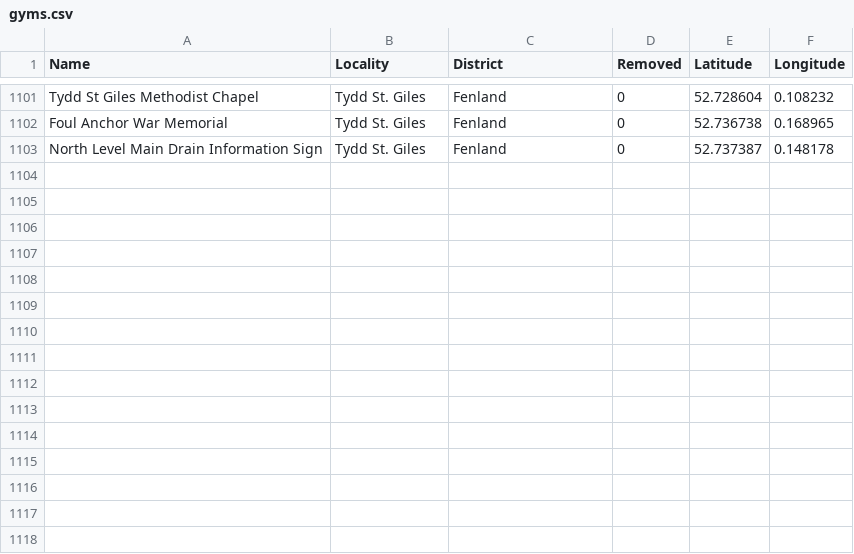
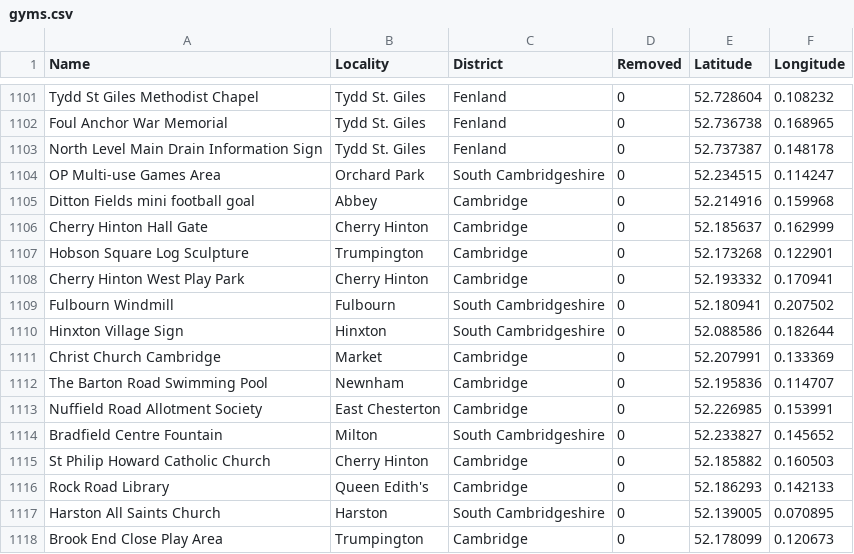
Before and after one commit to NHellFire/gym-badge-tracker, a CSV file: docs/gyms.csv, drawn as a sheet; only a part is shown, gaps mark what is left out; the diff names each change by its address in the sheet, - before the commit and + after, or states it on an @@ line.

```diff
--- a/docs/gyms.csv
+++ b/docs/gyms.csv
+row 1104: OP Multi-use Games Area | Orchard Park | South Cambridgeshire | 0 | 52.234515 | 0.114247
+row 1105: Ditton Fields mini football goal | Abbey | Cambridge | 0 | 52.214916 | 0.159968
+row 1106: Cherry Hinton Hall Gate | Cherry Hinton | Cambridge | 0 | 52.185637 | 0.162999
+row 1107: Hobson Square Log Sculpture | Trumpington | Cambridge | 0 | 52.173268 | 0.122901
+row 1108: Cherry Hinton West Play Park | Cherry Hinton | Cambridge | 0 | 52.193332 | 0.170941
+row 1109: Fulbourn Windmill | Fulbourn | South Cambridgeshire | 0 | 52.180941 | 0.207502
+row 1110: Hinxton Village Sign | Hinxton | South Cambridgeshire | 0 | 52.088586 | 0.182644
+row 1111: Christ Church Cambridge | Market | Cambridge | 0 | 52.207991 | 0.133369
+row 1112: The Barton Road Swimming Pool | Newnham | Cambridge | 0 | 52.195836 | 0.114707
+row 1113: Nuffield Road Allotment Society | East Chesterton | Cambridge | 0 | 52.226985 | 0.153991
+row 1114: Bradfield Centre Fountain | Milton | South Cambridgeshire | 0 | 52.233827 | 0.145652
+row 1115: St Philip Howard Catholic Church | Cherry Hinton | Cambridge | 0 | 52.185882 | 0.160503
+row 1116: Rock Road Library | Queen Edith's | Cambridge | 0 | 52.186293 | 0.142133
+row 1117: Harston All Saints Church | Harston | South Cambridgeshire | 0 | 52.139005 | 0.070895
+row 1118: Brook End Close Play Area | Trumpington | Cambridge | 0 | 52.178099 | 0.120673
```
Also changed, not shown: 1 other file.
